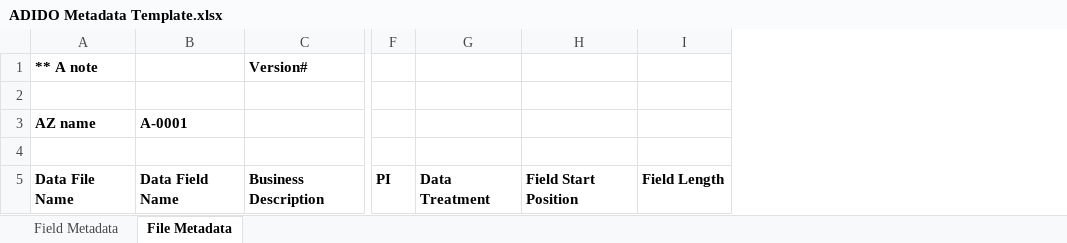
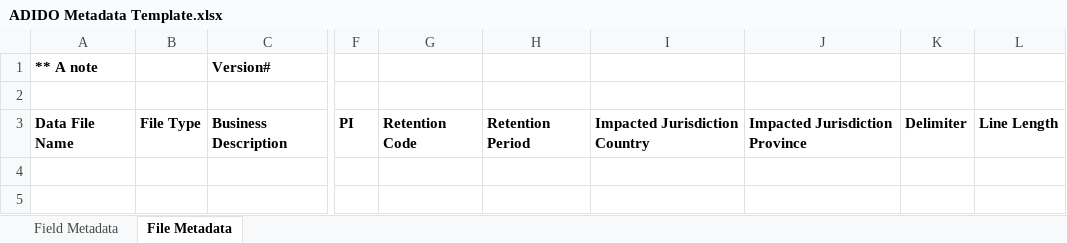
Before and after one commit to air-fx/metadata, an Excel workbook: data/ADIDO Metadata Template.xlsx, sheet File Metadata, drawn as a sheet; only a part is shown, gaps mark what is left out; values as stored, in another font and other column widths than the file's, no borders; removed rows and columns are numbered as before the commit, all else as after; rows hold the shown columns only; the diff names each change by its address in the sheet, - before the commit and + after, or states it on an @@ line.

```diff
--- a/data/ADIDO Metadata Template.xlsx (sheet File Metadata)
+++ b/data/ADIDO Metadata Template.xlsx (sheet File Metadata)
-column B, row 5: Data Field Name
+column B, row 3: File Type
-column G, row 5: Data Treatment
-column H, row 5: Field Start Position
-column I, row 5: Field Length
+column G, row 3: Retention Code
+column H, row 3: Retention Period
+column I, row 3: Impacted Jurisdiction Country
+column J, row 3: Impacted Jurisdiction Province
+column K, row 3: Delimiter
+column L, row 3: Line Length
-row 3: AZ name | A-0001
-row 4: (empty)
```
Also changed, not shown: sheet Field Metadata, 2 other files.
